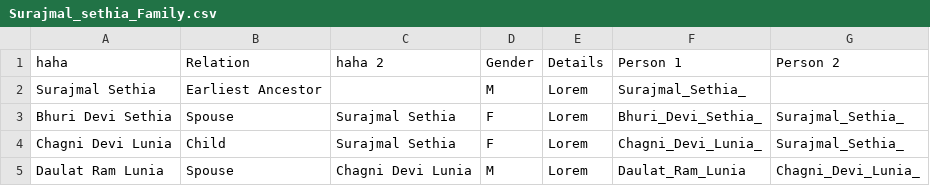
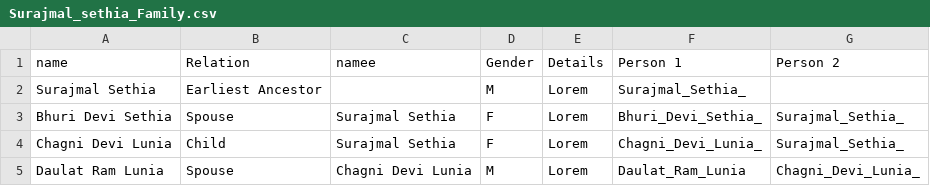
Before and after one commit to suyashsethia/Family_Tree, a CSV file: family_tree/Surajmal_sethia_Family.csv, drawn as a sheet; only a part is shown.

Commit message:
Update Surajmal_sethia_Family.csv

```diff
--- a/family_tree/Surajmal_sethia_Family.csv
+++ b/family_tree/Surajmal_sethia_Family.csv
@@ -1,2 +1,2 @@
-haha,Relation,haha 2 ,Gender,Details,Person 1,Person 2
+name,Relation,namee ,Gender,Details,Person 1,Person 2
 Surajmal Sethia ,Earliest Ancestor,,M,Lorem ,Surajmal_Sethia_,
```
